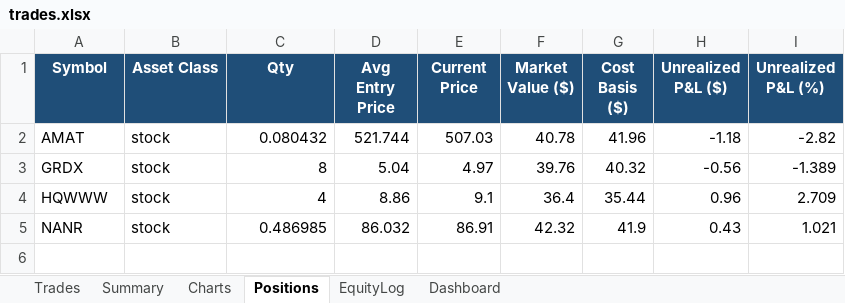
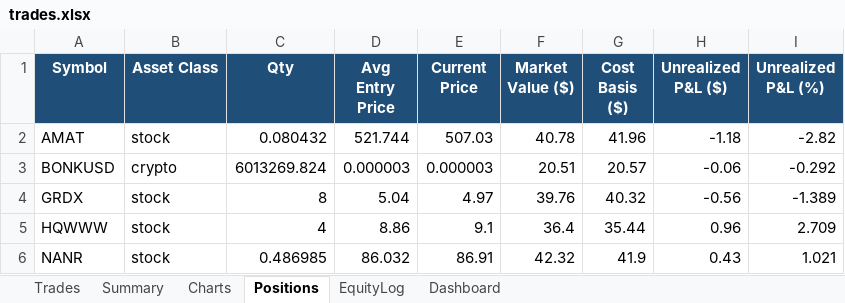
Before and after one commit to gal-ops/lpaca-trading-bo, an Excel workbook: trades.xlsx, sheet Positions, drawn as a sheet; values as stored, in another font and other column widths than the file's, no borders; conditional formats not drawn; the diff names each change by its address in the sheet, - before the commit and + after, or states it on an @@ line.

```diff
--- a/trades.xlsx (sheet Positions)
+++ b/trades.xlsx (sheet Positions)
+row 3: BONKUSD | crypto | 6013269.824 | 0.000003 | 0.000003 | 20.51 | 20.57 | -0.06 | -0.292
```
Also changed, not shown: sheet EquityLog, sheet Trades, sheet Charts.
